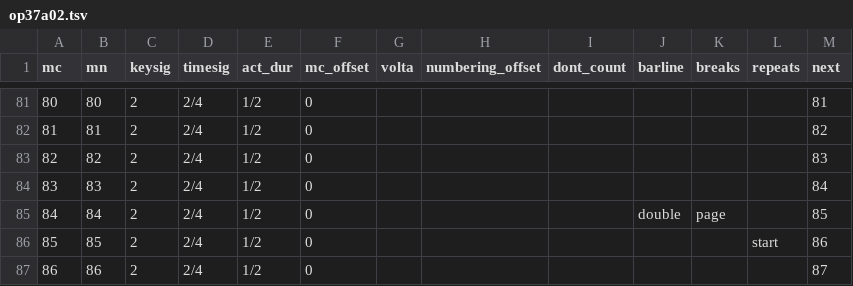
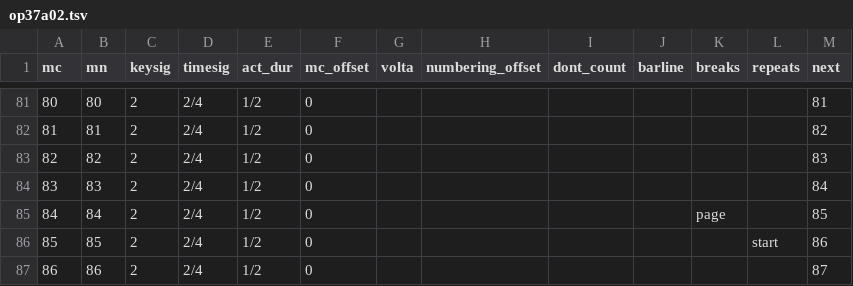
Before and after one commit to DCMLab/tchaikovsky_seasons, a TSV file: measures/op37a02.tsv, drawn as a sheet; only a part is shown, gaps mark what is left out.

```diff
--- a/measures/op37a02.tsv
+++ b/measures/op37a02.tsv
@@ -84,3 +84,3 @@ mc	mn	keysig	timesig	act_dur	mc_offset	volta	numbering_offset	dont_count	barline
 83	83	2	2/4	1/2	0							84
-84	84	2	2/4	1/2	0				double	page		85
+84	84	2	2/4	1/2	0					page		85
 85	85	2	2/4	1/2	0						start	86
```
Also changed, not shown: harmonies/op37a02.tsv, metadata.tsv, 2 other files.
